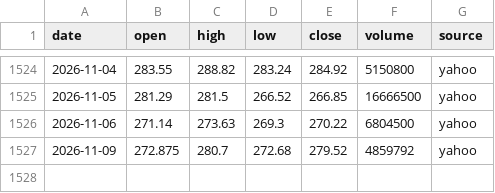
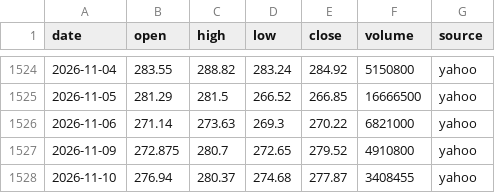
Before and after one commit to ksh-develop/etf-price-feed, a CSV file: data/daily/QQQM.csv, drawn as a sheet; only a part is shown, gaps mark what is left out.

```diff
--- a/data/daily/QQQM.csv
+++ b/data/daily/QQQM.csv
@@ -1525,3 +1525,4 @@ date,open,high,low,close,volume,source
 2026-11-05,281.29,281.5,266.52,266.85,16666500,yahoo
-2026-11-06,271.14,273.63,269.3,270.22,6804500,yahoo
-2026-11-09,272.875,280.7,272.68,279.52,4859792,yahoo
+2026-11-06,271.14,273.63,269.3,270.22,6821000,yahoo
+2026-11-09,272.875,280.7,272.65,279.52,4910800,yahoo
+2026-11-10,276.94,280.37,274.68,277.87,3408455,yahoo
```
Also changed, not shown: data/daily/QQQ.csv, data/daily/SPXL.csv, 9 other files.
